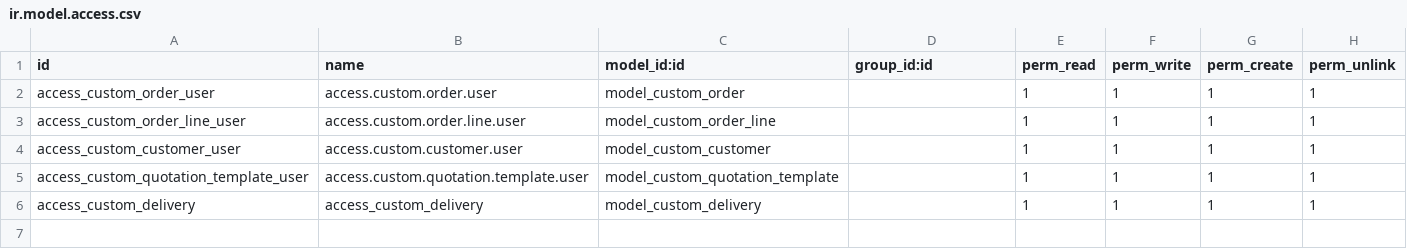
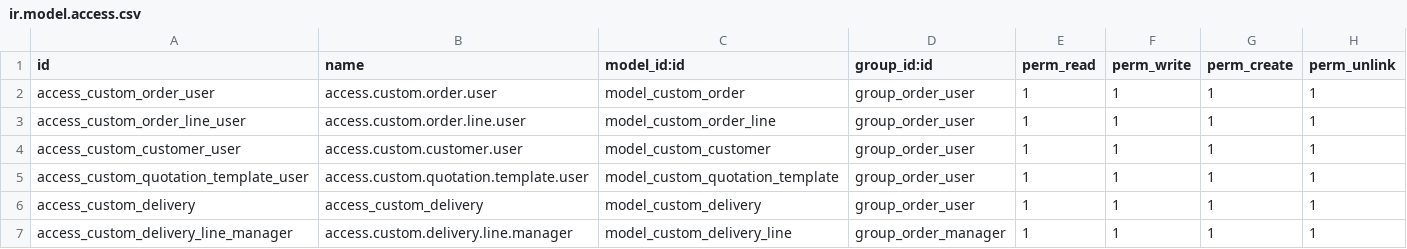
Before and after one commit to ghbouzrbay/contract_management, a CSV file: contract_management/security/ir.model.access.csv, drawn as a sheet.

Commit message:
Ajouter le fichier groupe en sécurité + mise à jour à le fichier de droits d'accès

```diff
--- a/contract_management/security/ir.model.access.csv
+++ b/contract_management/security/ir.model.access.csv
@@ -1,6 +1,7 @@
 id,name,model_id:id,group_id:id,perm_read,perm_write,perm_create,perm_unlink
-access_custom_order_user,access.custom.order.user,model_custom_order,,1,1,1,1
-access_custom_order_line_user,access.custom.order.line.user,model_custom_order_line,,1,1,1,1
-access_custom_customer_user,access.custom.customer.user,model_custom_customer,,1,1,1,1
-access_custom_quotation_template_user,access.custom.quotation.template.user,model_custom_quotation_template,,1,1,1,1
-access_custom_delivery,access_custom_delivery,model_custom_delivery,,1,1,1,1
+access_custom_order_user,access.custom.order.user,model_custom_order,group_order_user,1,1,1,1
+access_custom_order_line_user,access.custom.order.line.user,model_custom_order_line,group_order_user,1,1,1,1
+access_custom_customer_user,access.custom.customer.user,model_custom_customer,group_order_user,1,1,1,1
+access_custom_quotation_template_user,access.custom.quotation.template.user,model_custom_quotation_template,group_order_user,1,1,1,1
+access_custom_delivery,access_custom_delivery,model_custom_delivery,group_order_user,1,1,1,1
+access_custom_delivery_line_manager,access.custom.delivery.line.manager,model_custom_delivery_line,group_order_manager,1,1,1,1
```
Also changed, not shown: 1 other file.
